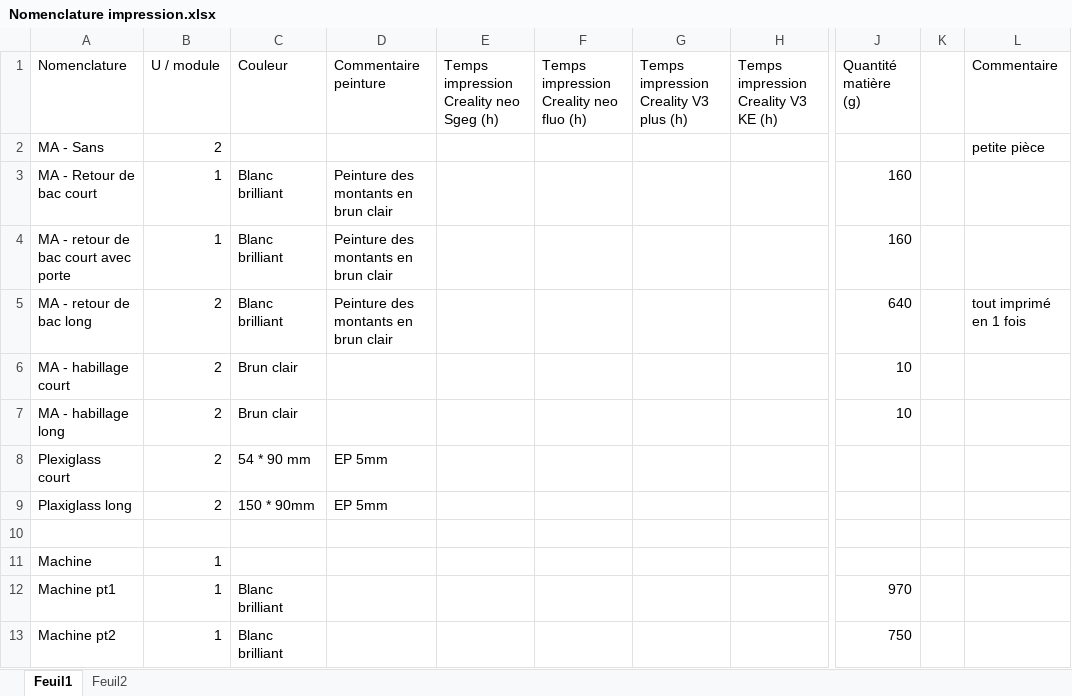
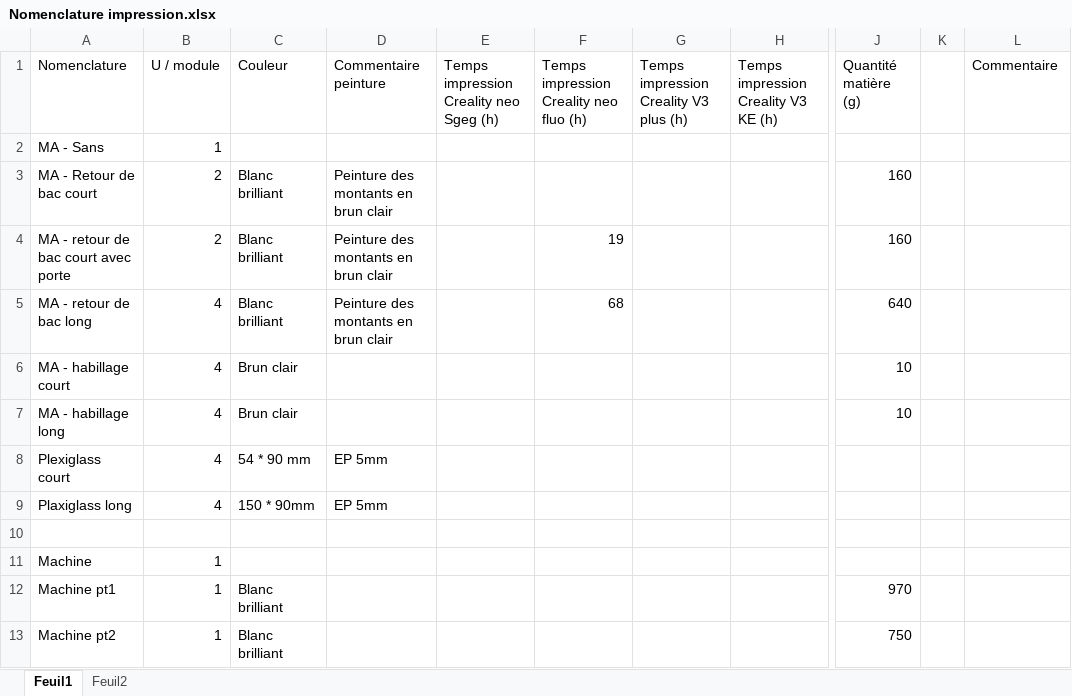
Before and after one commit to PoussinSgeg/HujaTech, an Excel workbook: CLIENTS/TGConcept/Nomenclature impression.xlsx, sheet Feuil1, drawn as a sheet; only a part is shown, gaps mark what is left out; values as stored, in another font and other column widths than the file's, no cell formats; the diff covers the shown part only; the diff names each change by its address in the sheet, - before the commit and + after, or states it on an @@ line.

```diff
--- a/CLIENTS/TGConcept/Nomenclature impression.xlsx (sheet Feuil1)
+++ b/CLIENTS/TGConcept/Nomenclature impression.xlsx (sheet Feuil1)
-B2 (U / module): 2
+B2 (U / module): 1
-L2 (Commentaire): petite pièce
+L2 (Commentaire): (empty)
-B3:B4 (U / module): 1
+B3:B4 (U / module): 2
-F4: (empty)
+F4: 19
-B5:B9 (U / module): 2
+B5:B9 (U / module): 4
-F5: (empty)
+F5: 68
-L5 (Commentaire): tout imprimé en 1 fois
+L5 (Commentaire): (empty)
```
Also changed, not shown: 5 added rows and 92 edited cells elsewhere in this sheet, sheet Feuil2, cell formats, 47 other files.
